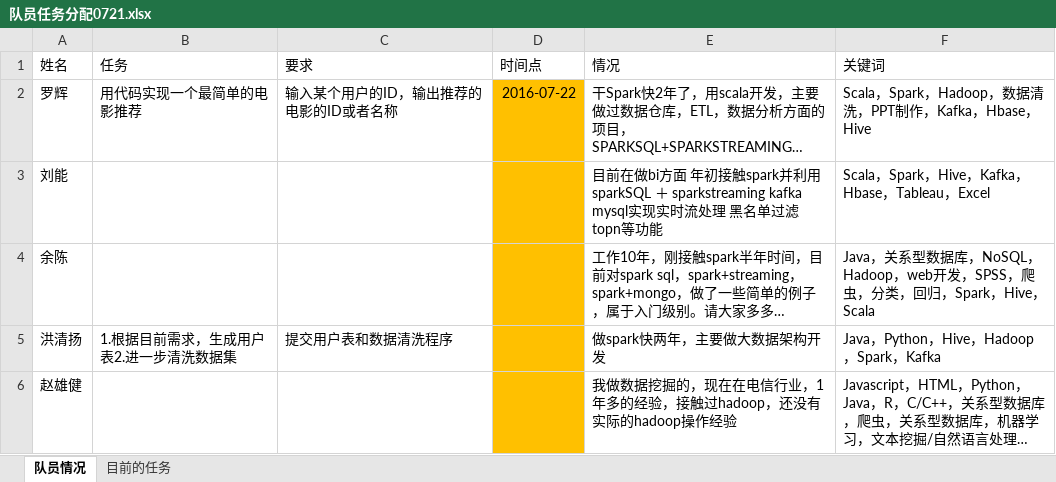
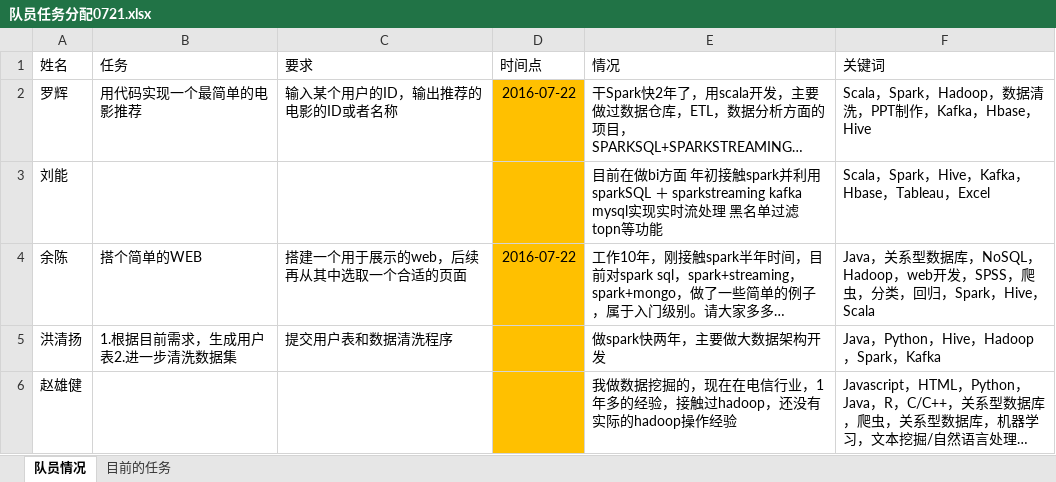
Before and after one commit to luohui2000/BraveFirst, an Excel workbook: docs/队员任务分配0721.xlsx, sheet 队员情况, drawn as a sheet; long unchanged cells end in …; values as stored, in another font and other column widths than the file's, no borders; the diff names each change by its address in the sheet, - before the commit and + after, or states it on an @@ line.

```diff
--- a/docs/队员任务分配0721.xlsx (sheet 队员情况)
+++ b/docs/队员任务分配0721.xlsx (sheet 队员情况)
-B4 (任务): (empty)
+B4 (任务): 搭个简单的WEB
-C4 (要求): (empty)
+C4 (要求): 搭建一个用于展示的web，后续再从其中选取一个合适的页面
-D4 (时间点): (empty)
+D4 (时间点): 2016-07-22
```
Also changed, not shown: 7 other files.
